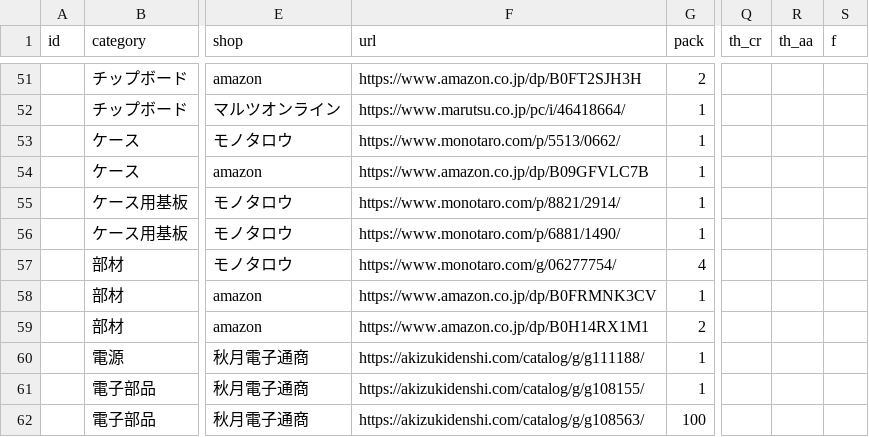
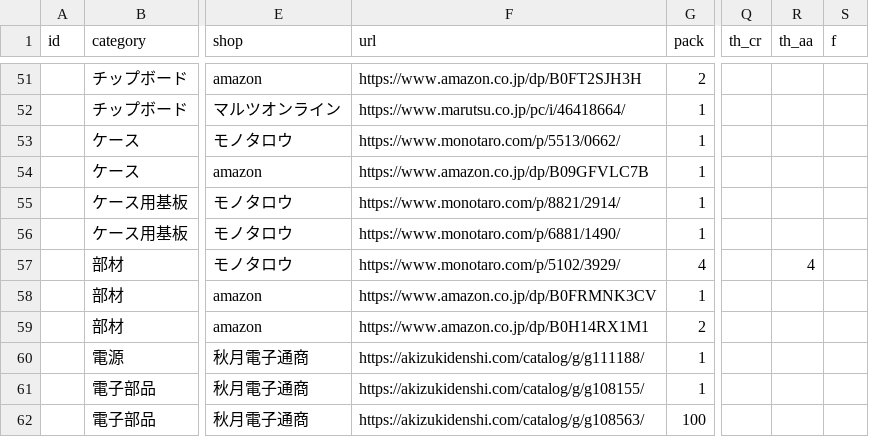
Before and after one commit to Hive-Plus-X/hiveplusx, a CSV file: hardware/parts/parts.csv, drawn as a sheet; only a part is shown, gaps mark what is left out; the diff names each change by its address in the sheet, - before the commit and + after, or states it on an @@ line.

```diff
--- a/hardware/parts/parts.csv
+++ b/hardware/parts/parts.csv
-F57 (url): https://www.monotaro.com/g/06277754/
+F57 (url): https://www.monotaro.com/p/5102/3929/
-R57 (th_aa): (empty)
+R57 (th_aa): 4
```
Also changed, not shown: 5 other files.
